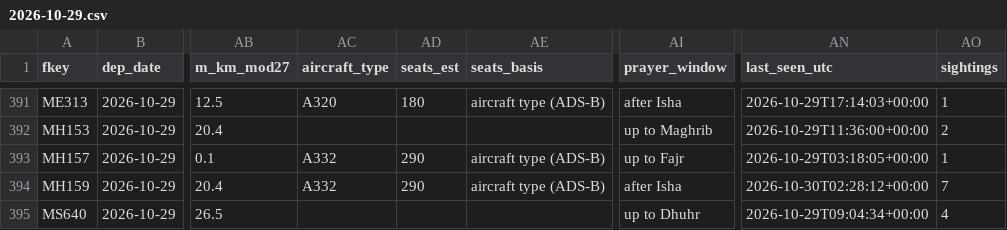
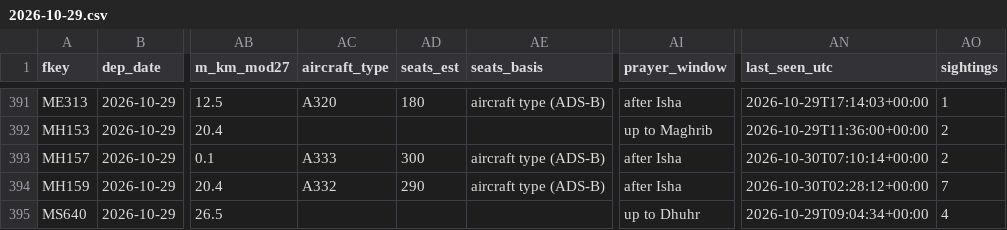
Before and after one commit to mrbugimposter3-ship-it/haramain-flights-live, a CSV file: data/flights/2026-10-29.csv, drawn as a sheet; only a part is shown, gaps mark what is left out; the diff names each change by its address in the sheet, - before the commit and + after, or states it on an @@ line.

```diff
--- a/data/flights/2026-10-29.csv
+++ b/data/flights/2026-10-29.csv
-AC393 (aircraft_type): A332
+AC393 (aircraft_type): A333
-AD393 (seats_est): 290
+AD393 (seats_est): 300
-AI393 (prayer_window): up to Fajr
+AI393 (prayer_window): after Isha
-AN393 (last_seen_utc): 2026-10-29T03:18:05+00:00
+AN393 (last_seen_utc): 2026-10-30T07:10:14+00:00
-AO393 (sightings): 1
+AO393 (sightings): 2
```
Also changed, not shown: data/flights/2026-10-31.csv, data/flights/2026-11-01.csv, 54 other files.
